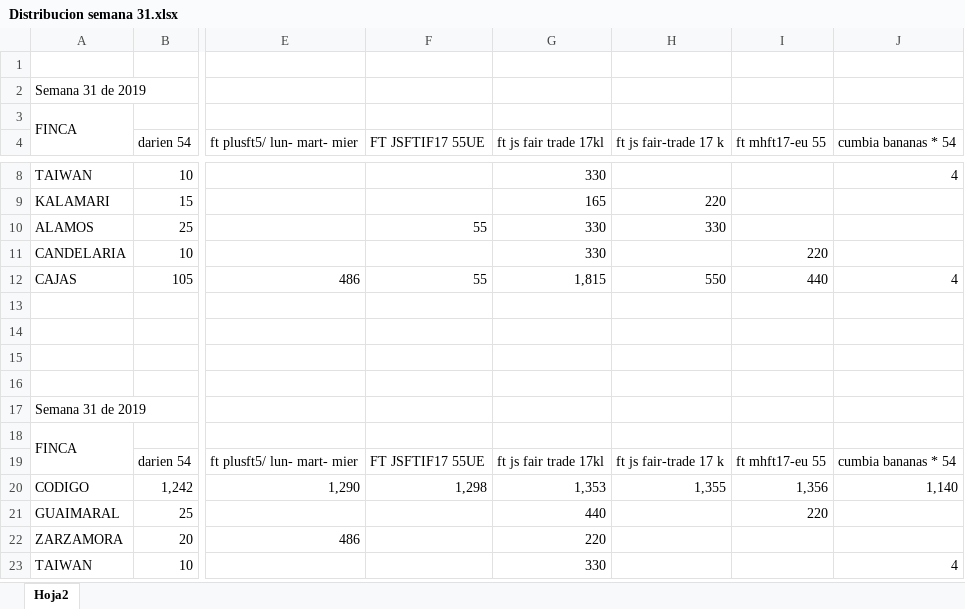
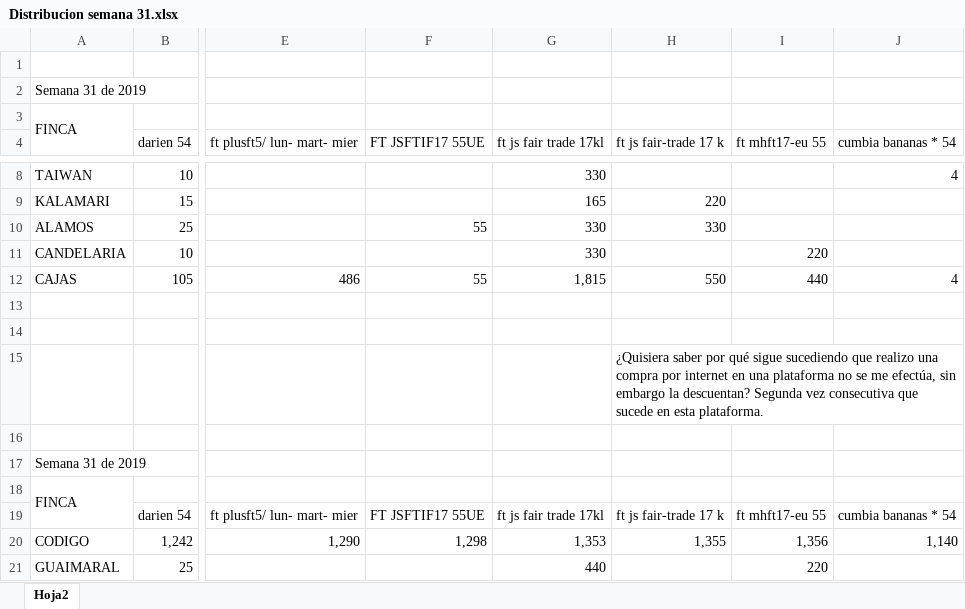
Before and after one commit to rambojr10/sistema_produccion, an Excel workbook: archivos/Distribucion semana 31.xlsx, sheet Hoja2, drawn as a sheet; only a part is shown, gaps mark what is left out; the shorter side is filled out with more unchanged rows; values as stored, in another font and other column widths than the file's, no cell formats; the diff names each change by its address in the sheet, - before the commit and + after, or states it on an @@ line.

```diff
--- a/archivos/Distribucion semana 31.xlsx (sheet Hoja2)
+++ b/archivos/Distribucion semana 31.xlsx (sheet Hoja2)
-H15 (ft js fair-trade 17 k): (empty)
+H15 (ft js fair-trade 17 k): ¿Quisiera saber por qué sigue sucediendo que realizo una compra por internet en una plataforma no se me efectúa, sin embargo la descuentan? Segunda vez consecutiva que sucede en esta plataforma.
```
Also changed, not shown: cell formats, 5 other files.
